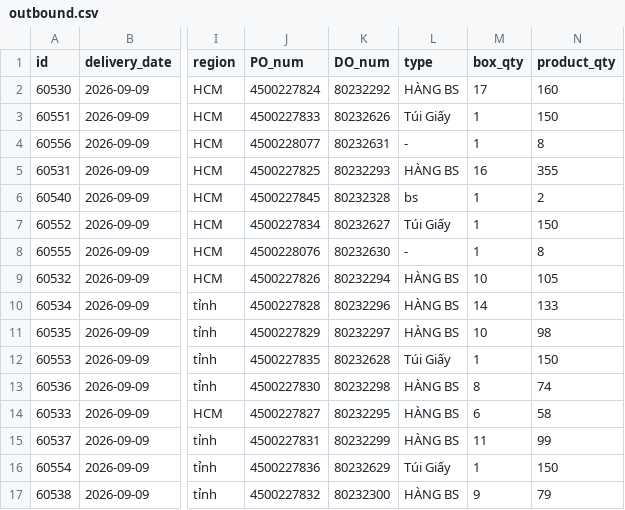
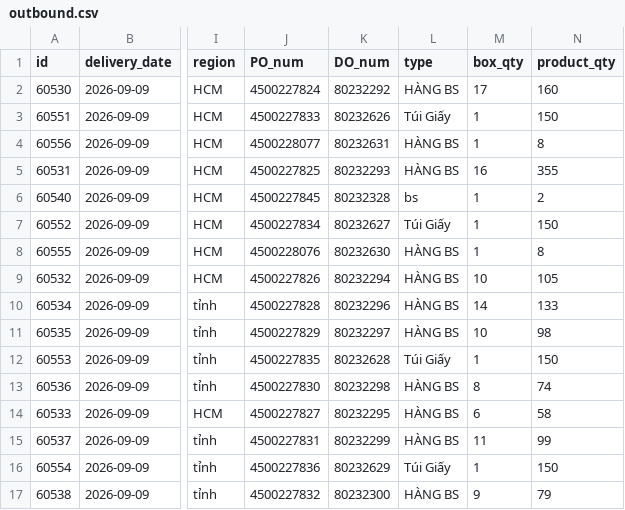
Before and after one commit to thuanmaison113-boop/report, a CSV file: outbound.csv, drawn as a sheet; only a part is shown, gaps mark what is left out; the diff names each change by its address in the sheet, - before the commit and + after, or states it on an @@ line.

```diff
--- a/outbound.csv
+++ b/outbound.csv
-L4 (type): -
+L4 (type): HÀNG BS
-L8 (type): -
+L8 (type): HÀNG BS
```
Also changed, not shown: inbound.csv.
